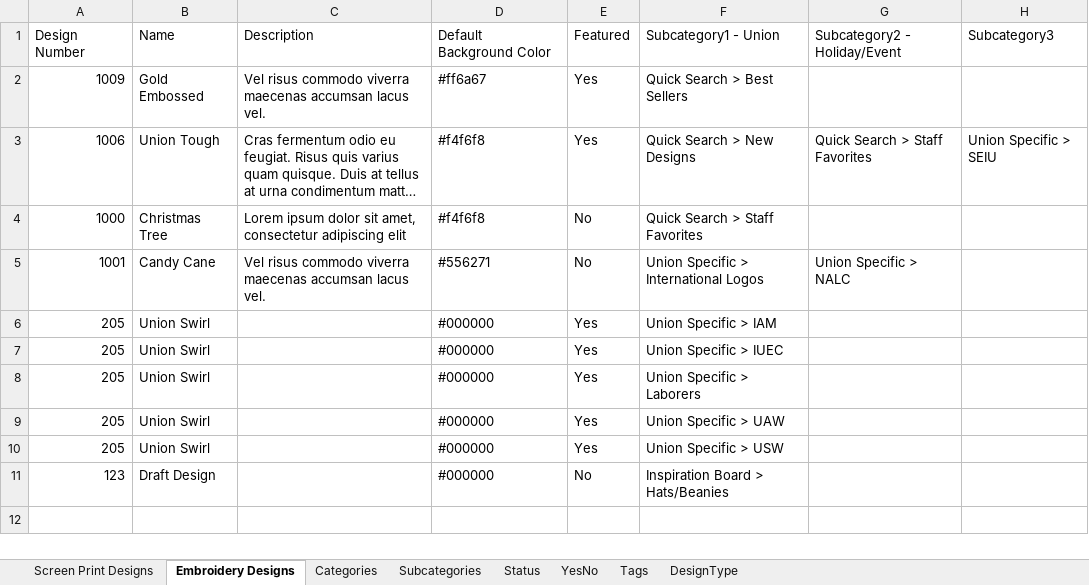
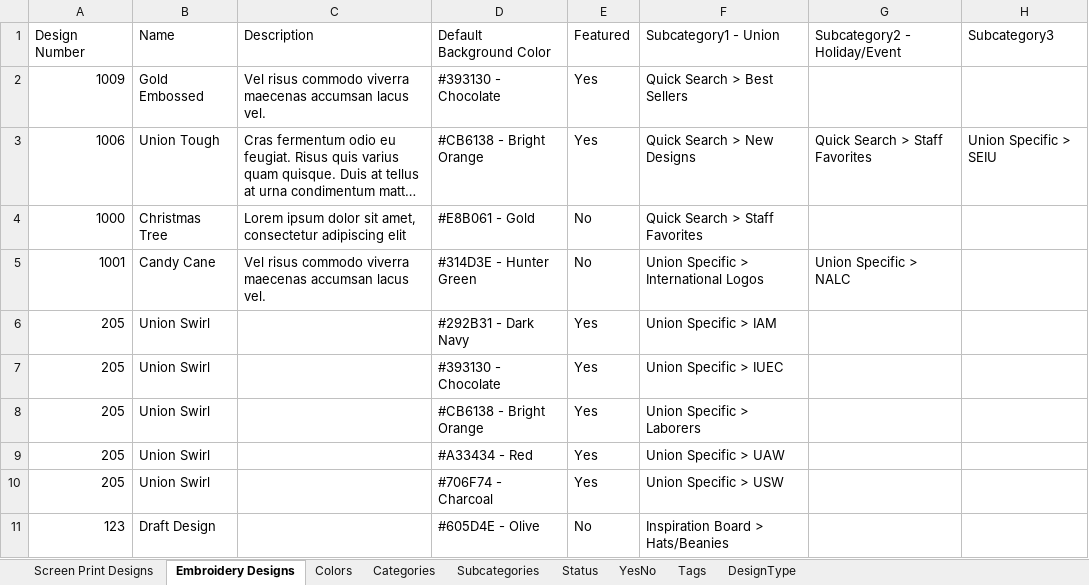
Before and after one commit to imagepointe-jk/design-library-backend, an Excel workbook: samples/sampleTempDb.xlsx, sheet Embroidery Designs, drawn as a sheet; only a part is shown; long unchanged cells end in …; values as stored, in another font and other column widths than the file's, no borders; the diff names each change by its address in the sheet, - before the commit and + after, or states it on an @@ line.

```diff
--- a/samples/sampleTempDb.xlsx (sheet Embroidery Designs)
+++ b/samples/sampleTempDb.xlsx (sheet Embroidery Designs)
+sheet tab: Colors
-D2: #ff6a67
+D2: #393130 - Chocolate
-D3: #f4f6f8
+D3: #CB6138 - Bright Orange
-D4: #f4f6f8
+D4: #E8B061 - Gold
-D5: #556271
+D5: #314D3E - Hunter Green
-D6: #000000
+D6: #292B31 - Dark Navy
-D7: #000000
+D7: #393130 - Chocolate
-D8: #000000
+D8: #CB6138 - Bright Orange
-D9: #000000
+D9: #A33434 - Red
-D10: #000000
+D10: #706F74 - Charcoal
-D11: #000000
+D11: #605D4E - Olive
```
Also changed, not shown: sheet Screen Print Designs, 4 other files.
